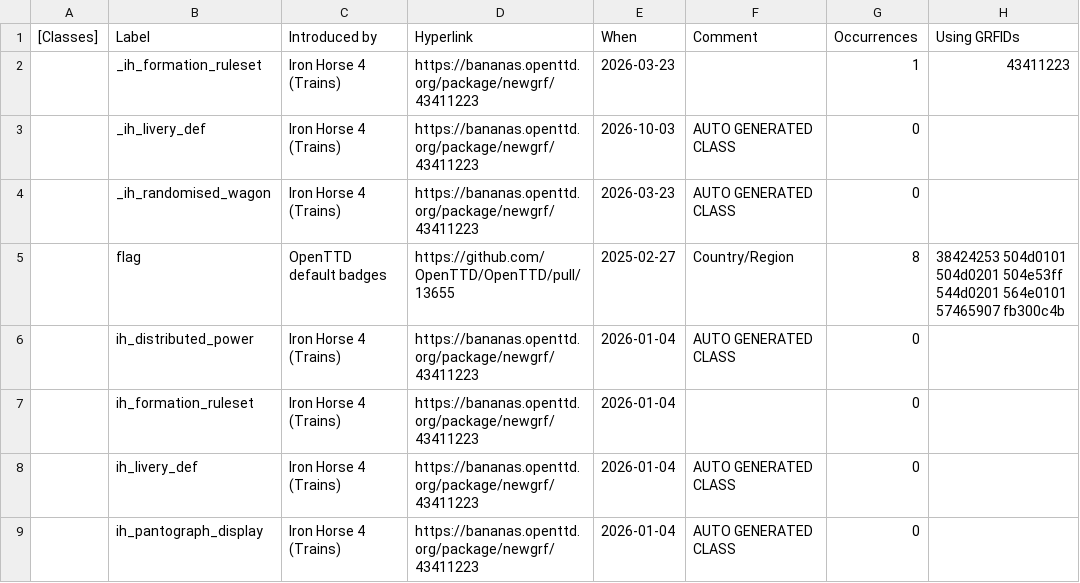
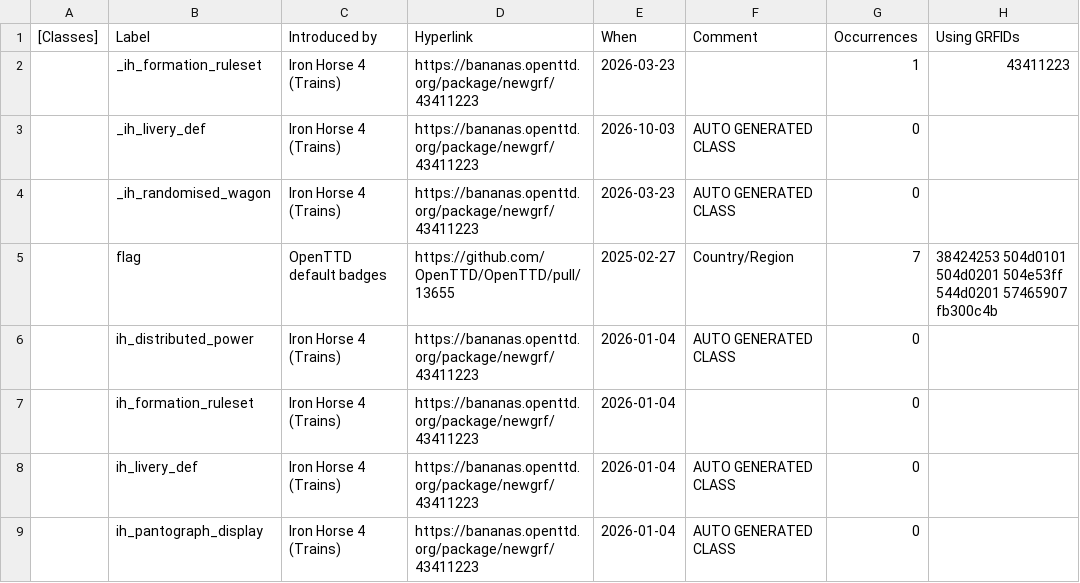
Before and after one commit to Rito13/BaNaNaS-get_badge_labels, a CSV file: gen_docs/badges/aging_badly_labels.csv, drawn as a sheet; only a part is shown.

```diff
--- a/gen_docs/badges/aging_badly_labels.csv
+++ b/gen_docs/badges/aging_badly_labels.csv
@@ -4,3 +4,3 @@
 ,"_ih_randomised_wagon","Iron Horse 4 (Trains)",https://bananas.openttd.org/package/newgrf/43411223,2026-03-23,"AUTO GENERATED CLASS",0,
-,"flag",OpenTTD default badges,https://github.com/OpenTTD/OpenTTD/pull/13655,2025-02-27,"Country/Region",8,"38424253 504d0101 504d0201 504e53ff 544d0201 564e0101 57465907 fb300c4b"
+,"flag",OpenTTD default badges,https://github.com/OpenTTD/OpenTTD/pull/13655,2025-02-27,"Country/Region",7,"38424253 504d0101 504d0201 504e53ff 544d0201 57465907 fb300c4b"
 ,"ih_distributed_power","Iron Horse 4 (Trains)",https://bananas.openttd.org/package/newgrf/43411223,2026-01-04,"AUTO GENERATED CLASS",0,
```
Also changed, not shown: gen_docs/badges/private_labels.csv, gen_docs/badges/public_labels.csv, 9 other files.
